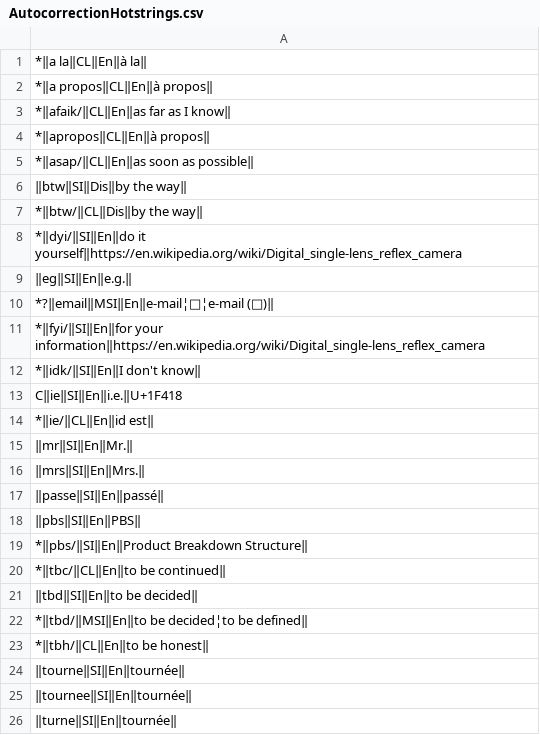
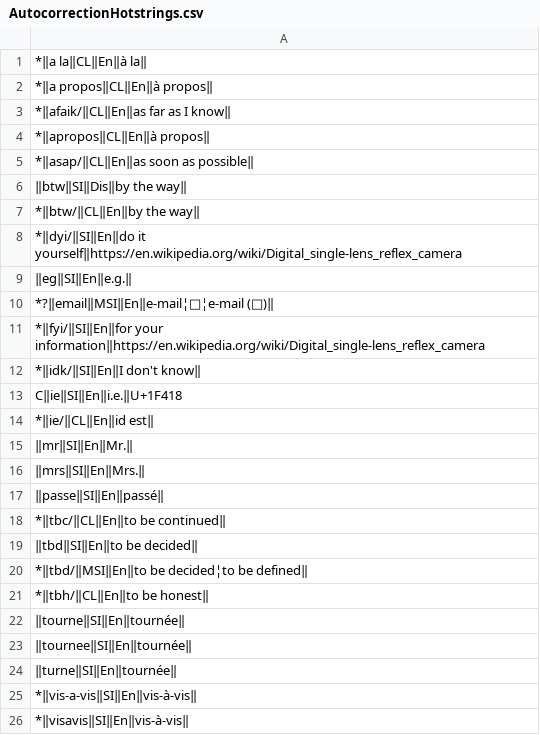
Before and after one commit to mslonik/Hotstrings-Libraries, a CSV file: AutocorrectionHotstrings.csv, drawn as a sheet.

```diff
--- a/AutocorrectionHotstrings.csv
+++ b/AutocorrectionHotstrings.csv
@@ -6,3 +6,3 @@
 ‖btw‖SI‖Dis‖by the way‖
-*‖btw/‖CL‖Dis‖by the way‖
+*‖btw/‖CL‖En‖by the way‖
 *‖dyi/‖SI‖En‖do it yourself‖https://en.wikipedia.org/wiki/Digital_single-lens_reflex_camera
@@ -17,4 +17,2 @@ C‖ie‖SI‖En‖i.e.‖U+1F418
 ‖passe‖SI‖En‖passé‖
-‖pbs‖SI‖En‖PBS‖
-*‖pbs/‖SI‖En‖Product Breakdown Structure‖
 *‖tbc/‖CL‖En‖to be continued‖
@@ -26 +24,3 @@ C‖ie‖SI‖En‖i.e.‖U+1F418
 ‖turne‖SI‖En‖tournée‖
+*‖vis-a-vis‖SI‖En‖vis-à-vis‖
+*‖visavis‖SI‖En‖vis-à-vis‖
```
Also changed, not shown: Abbreviations.csv, CapitalLetters.csv, 3 other files.
